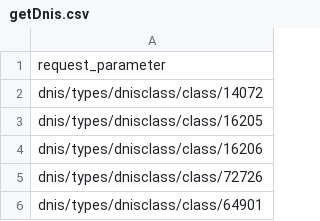
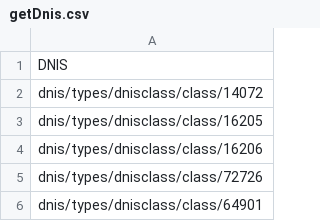
Before and after one commit to coretech/csa-charge-service-load-test, a CSV file: src/assets/getDnis.csv, drawn as a sheet; only a part is shown.

```diff
--- a/src/assets/getDnis.csv
+++ b/src/assets/getDnis.csv
@@ -1,2 +1,2 @@
-request_parameter
+DNIS
 dnis/types/dnisclass/class/14072
```
Also changed, not shown: src/assets/getClassTab.csv, src/assets/getDnistype.csv, 3 other files.
